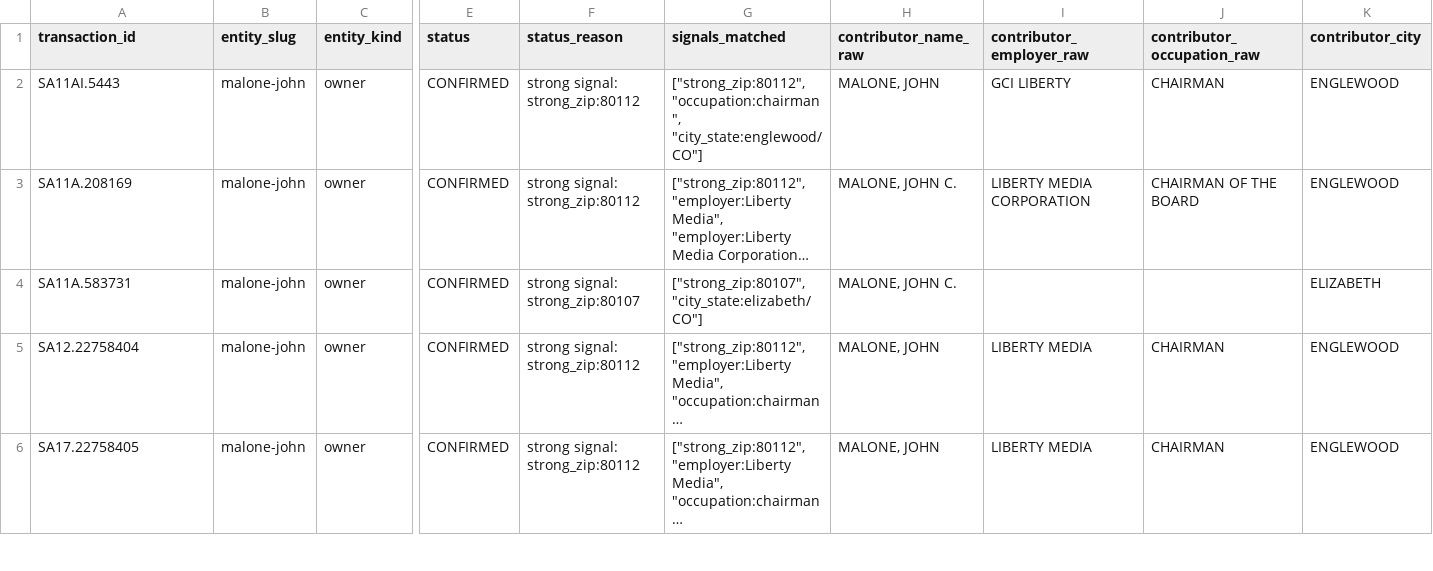
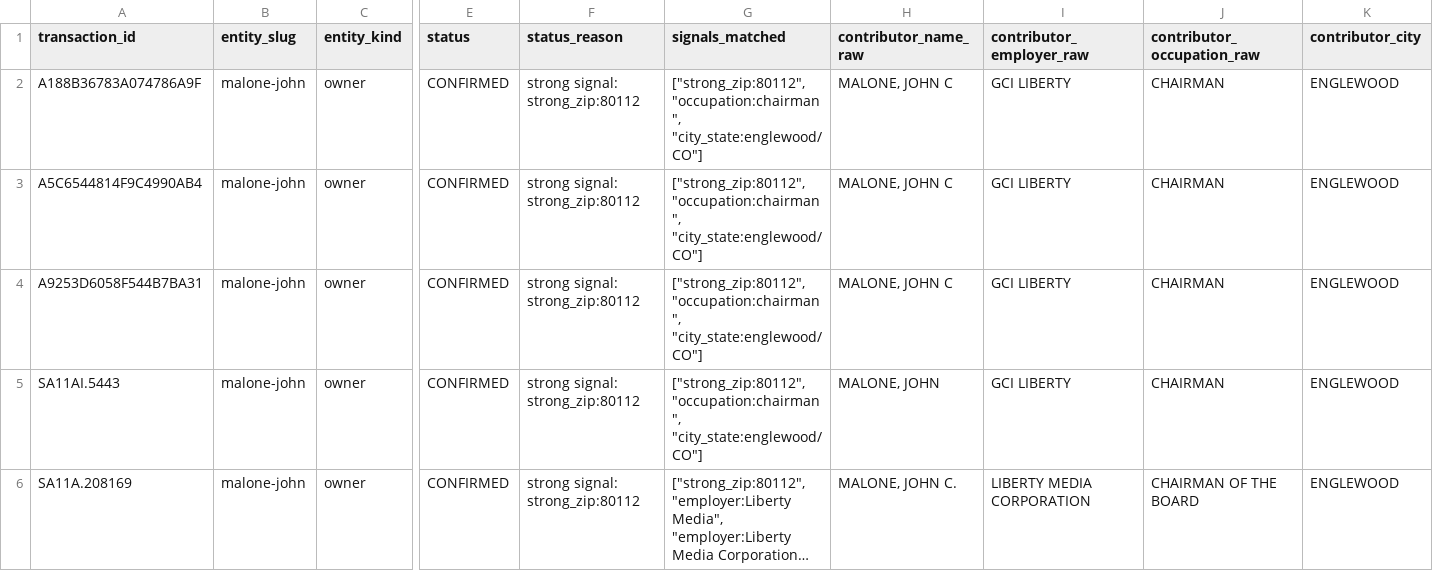
Before and after one commit to alexbazeley/checkswing, a CSV file: data/donations/malone-john/all.csv, drawn as a sheet; only a part is shown, gaps mark what is left out; the shorter side is filled out with more unchanged rows; long unchanged cells end in …; rows hold the shown columns only; the diff names each change by its address in the sheet, - before the commit and + after, or states it on an @@ line.

```diff
--- a/data/donations/malone-john/all.csv
+++ b/data/donations/malone-john/all.csv
+row 2: A188B36783A074786A9F | malone-john | owner | CONFIRMED | strong signal: strong_zip:80112 | ["strong_zip:80112", "occupation:chairman", "city_state:englewood/CO"] | MALONE, JOHN C | GCI LIBERTY | CHAIRMAN | ENGLEWOOD
+row 3: A5C6544814F9C4990AB4 | malone-john | owner | CONFIRMED | strong signal: strong_zip:80112 | ["strong_zip:80112", "occupation:chairman", "city_state:englewood/CO"] | MALONE, JOHN C | GCI LIBERTY | CHAIRMAN | ENGLEWOOD
+row 4: A9253D6058F544B7BA31 | malone-john | owner | CONFIRMED | strong signal: strong_zip:80112 | ["strong_zip:80112", "occupation:chairman", "city_state:englewood/CO"] | MALONE, JOHN C | GCI LIBERTY | CHAIRMAN | ENGLEWOOD
```
Also changed, not shown: data/donations/johnson-greg/all.csv, data/donations/johnson-greg/by_cycle/2026.csv, 52 other files.
